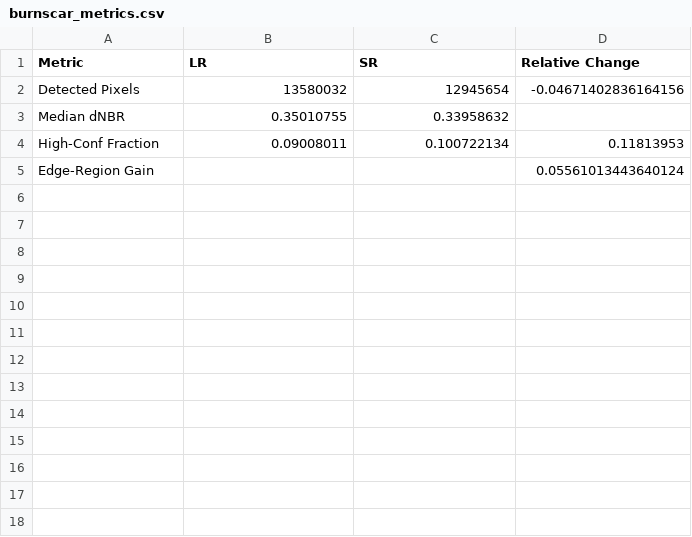
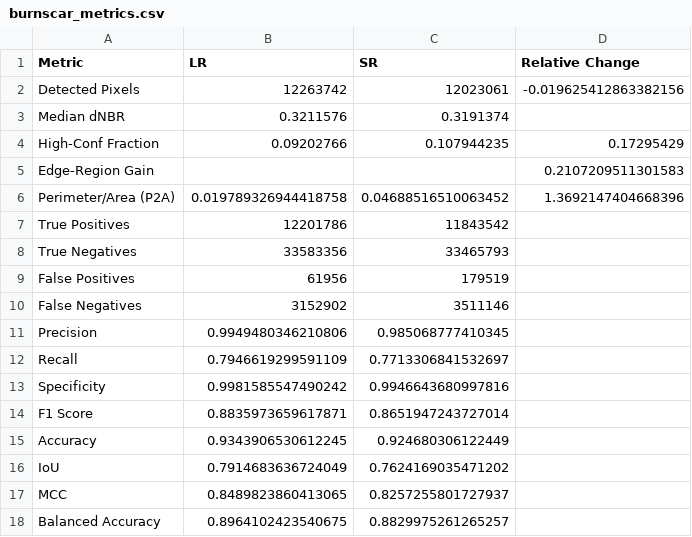
Before and after one commit to ESAOpenSR/spectral_usecases, a CSV file: metrics/burnscar_metrics.csv, drawn as a sheet.

```diff
--- a/metrics/burnscar_metrics.csv
+++ b/metrics/burnscar_metrics.csv
@@ -1,5 +1,18 @@
 Metric,LR,SR,Relative Change
-Detected Pixels,13580032,12945654,-0.04671402836164156
-Median dNBR,0.35010755,0.33958632,
-High-Conf Fraction,0.09008011,0.100722134,0.11813953
-Edge-Region Gain,,,0.05561013443640124
+Detected Pixels,12263742,12023061,-0.019625412863382156
+Median dNBR,0.3211576,0.3191374,
+High-Conf Fraction,0.09202766,0.107944235,0.17295429
+Edge-Region Gain,,,0.2107209511301583
+Perimeter/Area (P2A),0.019789326944418758,0.04688516510063452,1.3692147404668396
+True Positives,12201786,11843542,
+True Negatives,33583356,33465793,
+False Positives,61956,179519,
+False Negatives,3152902,3511146,
+Precision,0.9949480346210806,0.985068777410345,
+Recall,0.7946619299591109,0.7713306841532697,
+Specificity,0.9981585547490242,0.9946643680997816,
+F1 Score,0.8835973659617871,0.8651947243727014,
+Accuracy,0.9343906530612245,0.924680306122449,
+IoU,0.7914683636724049,0.7624169035471202,
+MCC,0.8489823860413065,0.8257255801727937,
+Balanced Accuracy,0.8964102423540675,0.8829975261265257,
```
Also changed, not shown: metrics/flood_metrics.csv, 2 other files.
